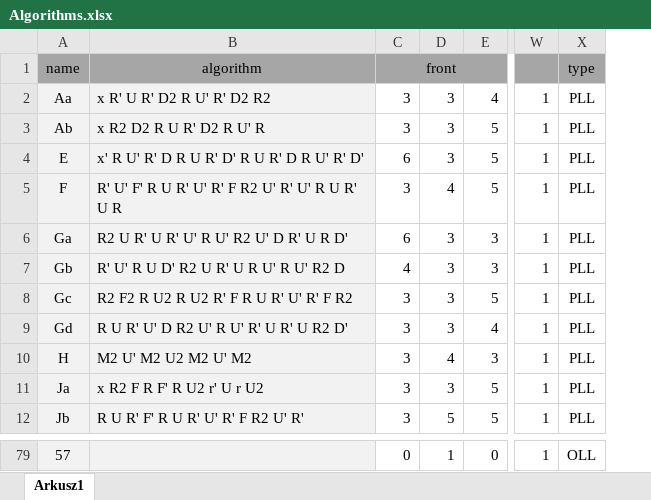
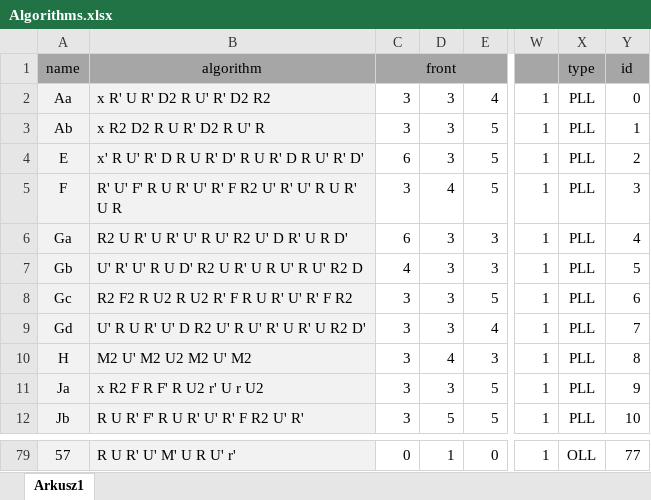
Before and after one commit to bartekk2908/Rubik-s_cube_tool_React.js, an Excel workbook: public/excel/Algorithms.xlsx, sheet Arkusz1, drawn as a sheet; only a part is shown, gaps mark what is left out; values as stored, in another font and other column widths than the file's, no borders; conditional formats not drawn; the diff covers the shown part only; the diff names each change by its address in the sheet, - before the commit and + after, or states it on an @@ line.

```diff
--- a/public/excel/Algorithms.xlsx (sheet Arkusz1)
+++ b/public/excel/Algorithms.xlsx (sheet Arkusz1)
+column Y, rows 1-12: id | 0 | 1 | 2 | 3 | 4 | 5 | 6 | 7 | 8 | 9 | 10; row 79: 77
-B7: R' U' R U D' R2 U R' U R U' R U' R2 D
+B7: U' R' U' R U D' R2 U R' U R U' R U' R2 D
-B9: R U R' U' D R2 U' R U' R' U R' U R2 D'
+B9: U' R U R' U' D R2 U' R U' R' U R' U R2 D'
-B79: (empty)
+B79: R U R' U' M' U R U' r'
```
Also changed, not shown: 56 edited cells elsewhere in this sheet, 6 other files.
